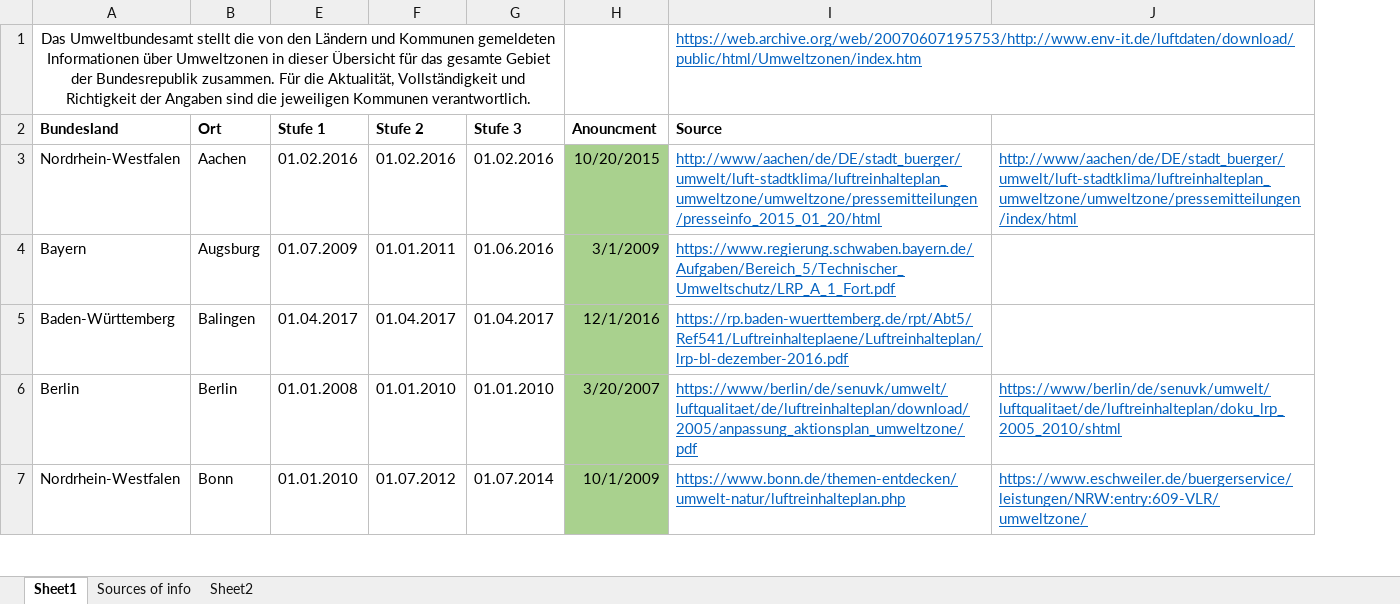
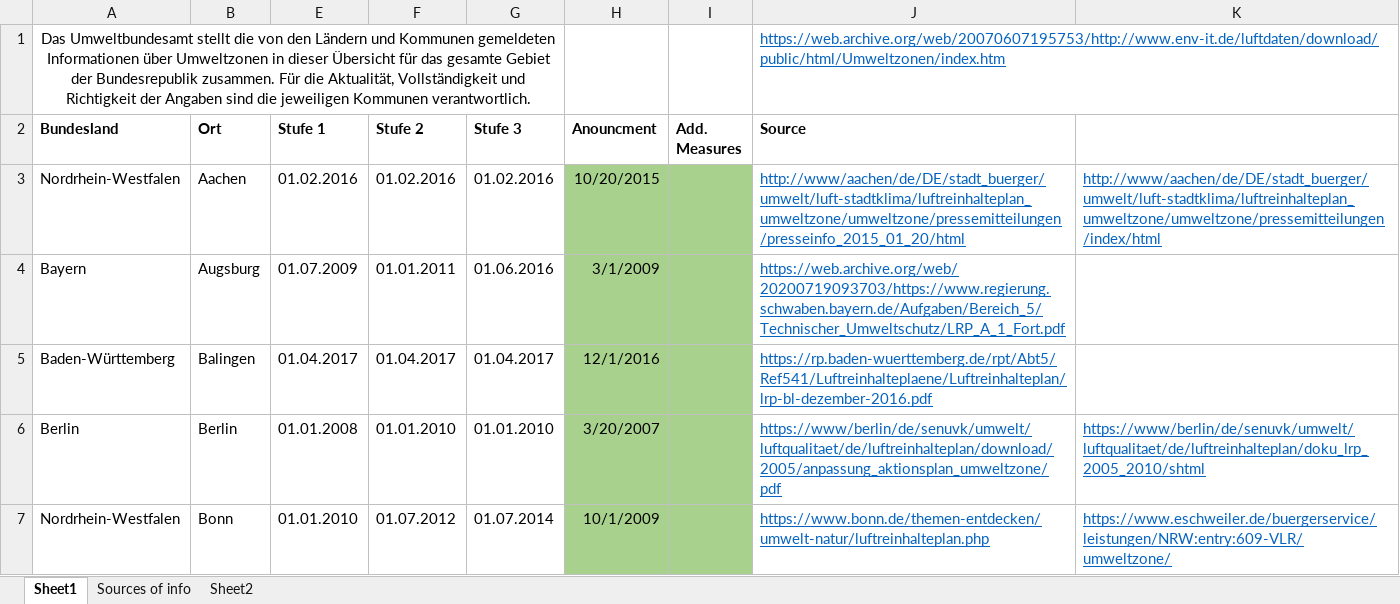
Before and after one commit to avila-a/Capstone-Project-ASDS, an Excel workbook: data/umweltbundesamt/umweltzonen.xlsx, sheet Sheet1, drawn as a sheet; only a part is shown; values as stored, in another font and other column widths than the file's, no borders; addresses are those after the commit; the diff covers the shown part only; the diff names each change by its address in the sheet, - before the commit and + after, or states it on an @@ line.

```diff
--- a/data/umweltbundesamt/umweltzonen.xlsx (sheet Sheet1)
+++ b/data/umweltbundesamt/umweltzonen.xlsx (sheet Sheet1)
+column I (Add. Measures), empty
-J4 (Source): https://www.regierung.schwaben.bayern.de/Aufgaben/Bereich_5/Technischer_Umweltschutz/LRP_A_1_Fort.pdf
+J4 (Source): https://web.archive.org/web/20200719093703/https://www.regierung.schwaben.bayern.de/Aufgaben/Bereich_5/Technischer_Umweltschutz/LRP_A_1_Fort.pdf
```
Also changed, not shown: 2 edited cells elsewhere in this sheet, sheet Sheet2, 24 other files.
